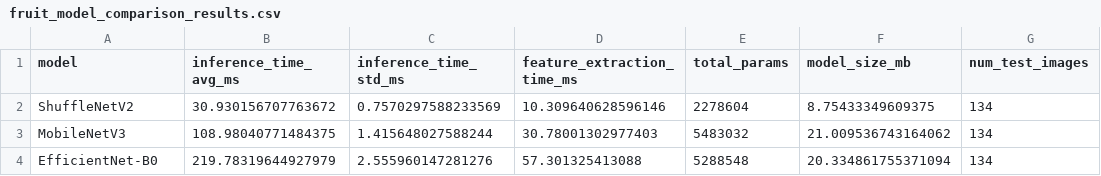
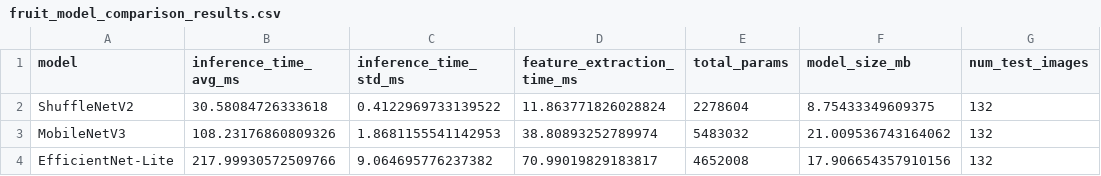
Before and after one commit to Drorh473/fruit_grading, a CSV file: saved_models/fruit_model_comparison_results.csv, drawn as a sheet.

Commit message:
added to docx file about hardware & comparison between models

```diff
--- a/saved_models/fruit_model_comparison_results.csv
+++ b/saved_models/fruit_model_comparison_results.csv
@@ -1,4 +1,4 @@
 model,inference_time_avg_ms,inference_time_std_ms,feature_extraction_time_ms,total_params,model_size_mb,num_test_images
-ShuffleNetV2,30.930156707763672,0.7570297588233569,10.309640628596146,2278604,8.75433349609375,134
-MobileNetV3,108.98040771484375,1.415648027588244,30.78001302977403,5483032,21.009536743164062,134
-EfficientNet-B0,219.78319644927979,2.555960147281276,57.301325413088,5288548,20.334861755371094,134
+ShuffleNetV2,30.58084726333618,0.4122969733139522,11.863771826028824,2278604,8.75433349609375,132
+MobileNetV3,108.23176860809326,1.8681155541142953,38.80893252789974,5483032,21.009536743164062,132
+EfficientNet-Lite,217.99930572509766,9.064695776237382,70.99019829183817,4652008,17.906654357910156,132
```
Also changed, not shown: 3 other files.
